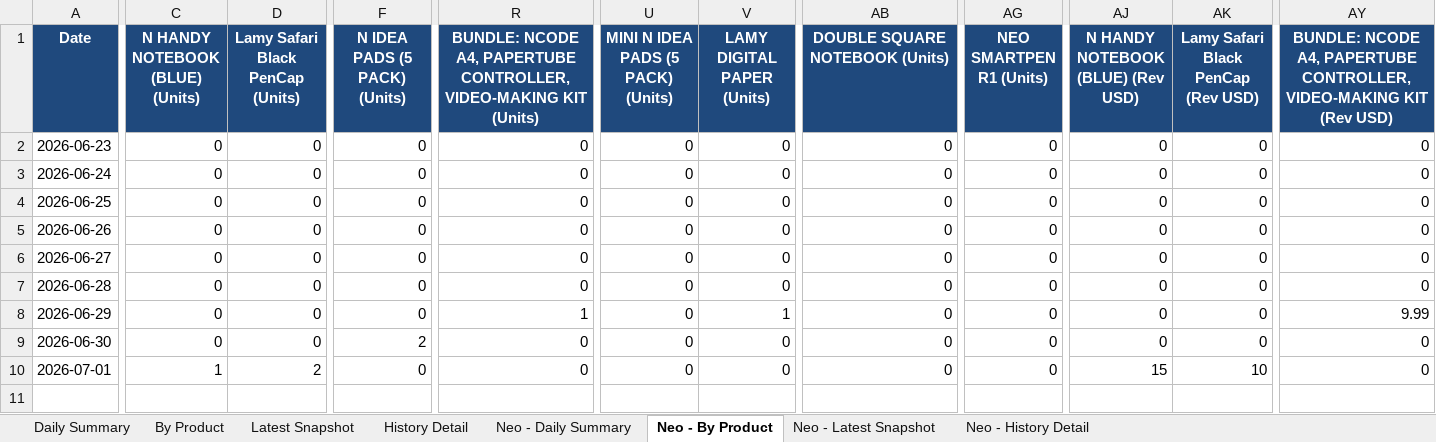
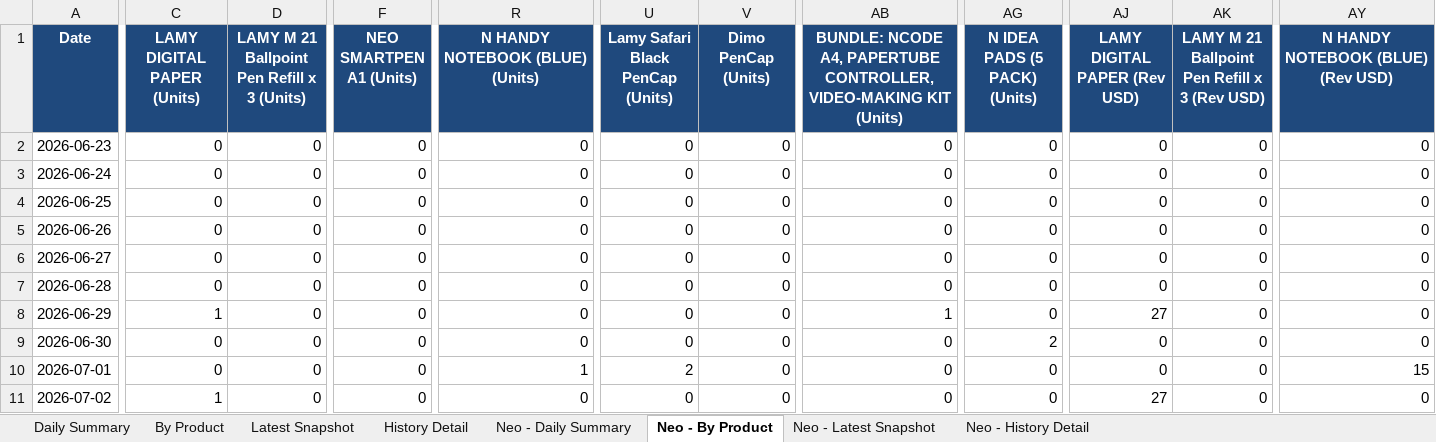
Before and after one commit to Flossan1337/Scraper, an Excel workbook: data/anoto_inventory.xlsx, sheet Neo - By Product, drawn as a sheet; only a part is shown, gaps mark what is left out; values as stored, in another font and other column widths than the file's, no borders; rows hold the shown columns only; the diff covers the shown part only; the diff names each change by its address in the sheet, - before the commit and + after, or states it on an @@ line.

```diff
--- a/data/anoto_inventory.xlsx (sheet Neo - By Product)
+++ b/data/anoto_inventory.xlsx (sheet Neo - By Product)
-C1: N HANDY NOTEBOOK (BLUE) (Units)
+C1: LAMY DIGITAL PAPER (Units)
-D1: Lamy Safari Black PenCap (Units)
+D1: LAMY M 21 Ballpoint Pen Refill x 3 (Units)
-F1: N IDEA PADS (5 PACK) (Units)
+F1: NEO SMARTPEN A1 (Units)
-R1: BUNDLE: NCODE A4, PAPERTUBE CONTROLLER,VIDEO-MAKING KIT (Units)
+R1: N HANDY NOTEBOOK (BLUE) (Units)
-U1: MINI N IDEA PADS (5 PACK) (Units)
+U1: Lamy Safari Black PenCap (Units)
-V1: LAMY DIGITAL PAPER (Units)
+V1: Dimo PenCap (Units)
-AB1: DOUBLE SQUARE NOTEBOOK (Units)
+AB1: BUNDLE: NCODE A4, PAPERTUBE CONTROLLER,VIDEO-MAKING KIT (Units)
-AG1: NEO SMARTPEN R1 (Units)
+AG1: N IDEA PADS (5 PACK) (Units)
-AJ1: N HANDY NOTEBOOK (BLUE) (Rev USD)
+AJ1: LAMY DIGITAL PAPER (Rev USD)
-AK1: Lamy Safari Black PenCap (Rev USD)
+AK1: LAMY M 21 Ballpoint Pen Refill x 3 (Rev USD)
-AY1: BUNDLE: NCODE A4, PAPERTUBE CONTROLLER,VIDEO-MAKING KIT (Rev USD)
+AY1: N HANDY NOTEBOOK (BLUE) (Rev USD)
-C8 (LAMY DIGITAL PAPER (Units)): 0
+C8 (LAMY DIGITAL PAPER (Units)): 1
-R8 (N HANDY NOTEBOOK (BLUE) (Units)): 1
+R8 (N HANDY NOTEBOOK (BLUE) (Units)): 0
-V8 (Dimo PenCap (Units)): 1
+V8 (Dimo PenCap (Units)): 0
-AB8: 0
+AB8: 1
-AJ8 (LAMY DIGITAL PAPER (Rev USD)): 0
+AJ8 (LAMY DIGITAL PAPER (Rev USD)): 27
-AY8: 9.99
+AY8: 0
-F9 (NEO SMARTPEN A1 (Units)): 2
+F9 (NEO SMARTPEN A1 (Units)): 0
-AG9 (N IDEA PADS (5 PACK) (Units)): 0
+AG9 (N IDEA PADS (5 PACK) (Units)): 2
-C10 (LAMY DIGITAL PAPER (Units)): 1
+C10 (LAMY DIGITAL PAPER (Units)): 0
-D10: 2
+D10: 0
-R10 (N HANDY NOTEBOOK (BLUE) (Units)): 0
+R10 (N HANDY NOTEBOOK (BLUE) (Units)): 1
-U10 (Lamy Safari Black PenCap (Units)): 0
+U10 (Lamy Safari Black PenCap (Units)): 2
-AJ10 (LAMY DIGITAL PAPER (Rev USD)): 15
+AJ10 (LAMY DIGITAL PAPER (Rev USD)): 0
-AK10: 10
+AK10: 0
-AY10: 0
+AY10: 15
+row 11: 2026-07-02 | 1 | 0 | 0 | 0 | 0 | 0 | 0 | 0 | 27 | 0 | 0
```
Also changed, not shown: 54 edited cells elsewhere in this sheet, sheet Neo - History Detail, sheet History Detail, sheet Latest Snapshot, sheet By Product, sheet Neo - Latest Snapshot, sheet Neo - Daily Summary, 1 more sheet, data/ahlsell_plejd_inventory.xlsx, data/fractal_rankings.xlsx, 15 other files.
